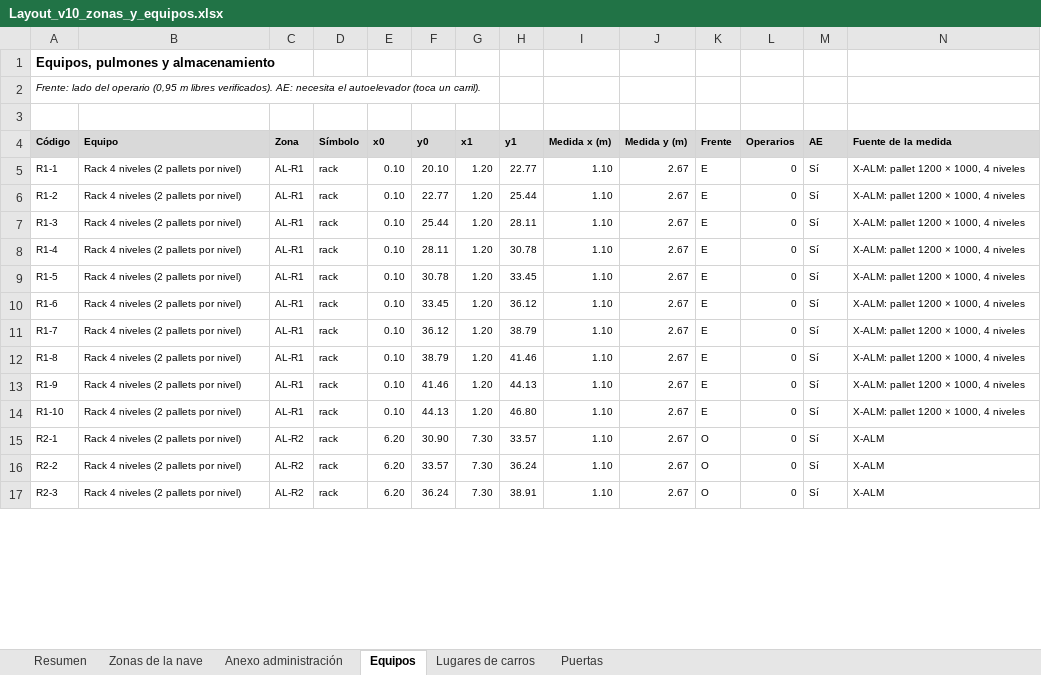
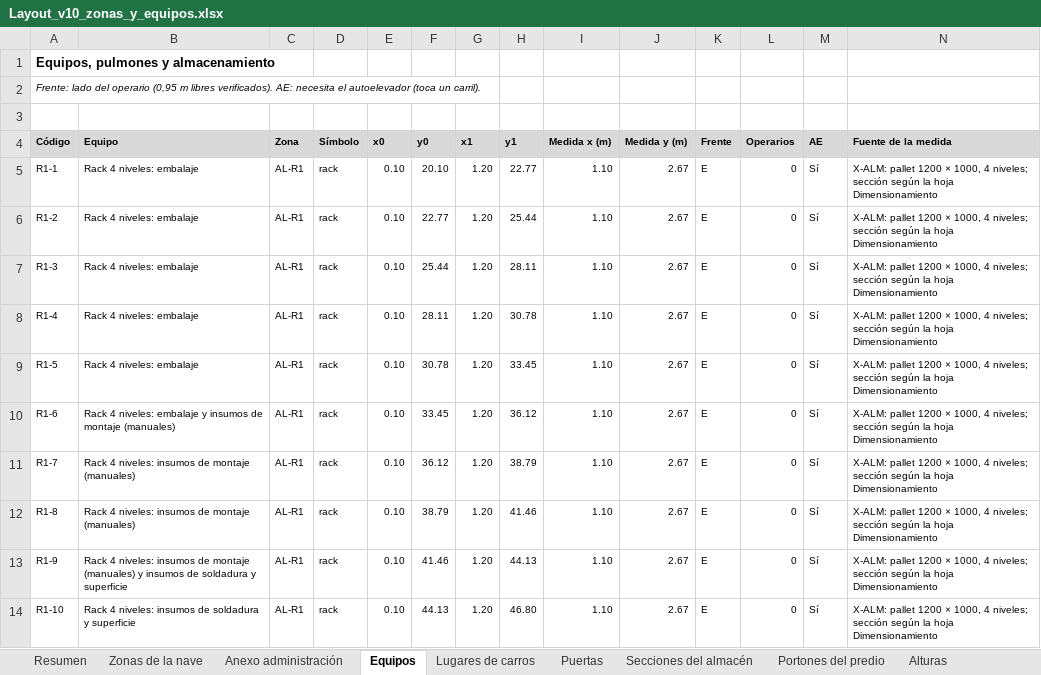
Before and after one commit to TadeoSinay/planos_industrial_flama, an Excel workbook: salida/v10/Layout_v10_zonas_y_equipos.xlsx, sheet Equipos, drawn as a sheet; only a part is shown; values as stored, in another font and other column widths than the file's, no borders; removed rows and columns are numbered as before the commit, all else as after; the diff covers the shown part only; the diff names each change by its address in the sheet, - before the commit and + after, or states it on an @@ line.

```diff
--- a/salida/v10/Layout_v10_zonas_y_equipos.xlsx (sheet Equipos)
+++ b/salida/v10/Layout_v10_zonas_y_equipos.xlsx (sheet Equipos)
+sheet tab: Secciones del almacén
+sheet tab: Portones del predio
+sheet tab: Alturas
-B5:B9 (Equipo): Rack 4 niveles (2 pallets por nivel)
+B5:B9 (Equipo): Rack 4 niveles: embalaje
-N5:N14 (Fuente de la medida): …1000, 4 niveles
+N5:N14 (Fuente de la medida): …1000, 4 niveles; sección según la hoja Dimensionamiento
-B10 (Equipo): Rack 4 niveles (2 pallets por nivel)
+B10 (Equipo): Rack 4 niveles: embalaje y insumos de montaje (manuales)
-B11:B12 (Equipo): Rack 4 niveles (2 pallets por nivel)
+B11:B12 (Equipo): Rack 4 niveles: insumos de montaje (manuales)
-B13 (Equipo): Rack 4 niveles (2 pallets por nivel)
+B13 (Equipo): Rack 4 niveles: insumos de montaje (manuales) y insumos de soldadura y superficie
-B14 (Equipo): Rack 4 niveles (2 pallets por nivel)
+B14 (Equipo): Rack 4 niveles: insumos de soldadura y superficie
-row 15: R2-1 | Rack 4 niveles (2 pallets por nivel) | AL-R2 | rack | 6.20 | 30.90 | 7.30 | 33.57 | 1.10 | 2.67 | O | 0 | Sí | X-ALM
-row 16: R2-2 | Rack 4 niveles (2 pallets por nivel) | AL-R2 | rack | 6.20 | 33.57 | 7.30 | 36.24 | 1.10 | 2.67 | O | 0 | Sí | X-ALM
-row 17: R2-3 | Rack 4 niveles (2 pallets por nivel) | AL-R2 | rack | 6.20 | 36.24 | 7.30 | 38.91 | 1.10 | 2.67 | O | 0 | Sí | X-ALM
```
Also changed, not shown: 16 added rows, 5 removed rows and 104 edited cells elsewhere in this sheet, sheet Zonas de la nave, sheet Puertas, 20 other files.
